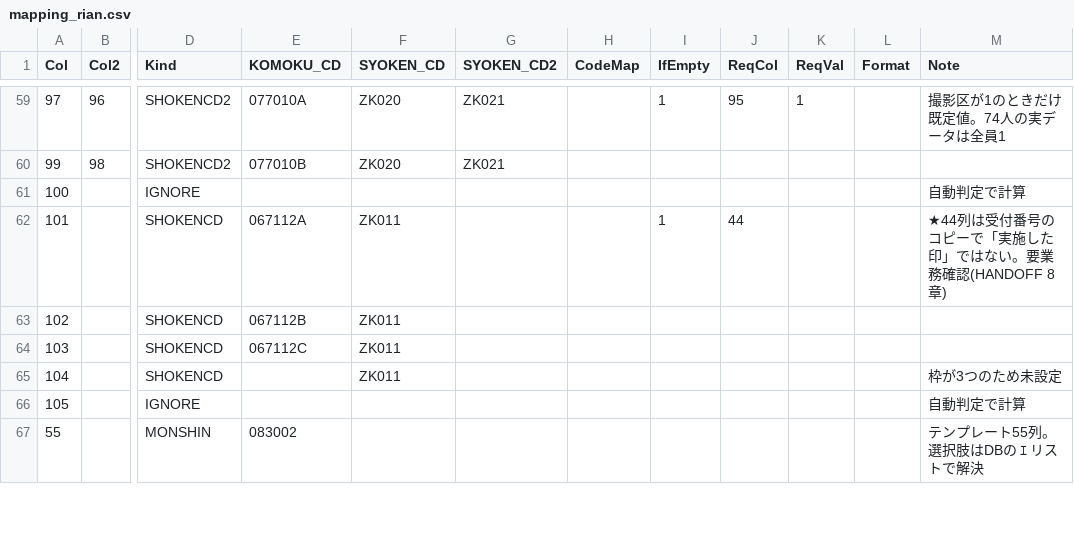
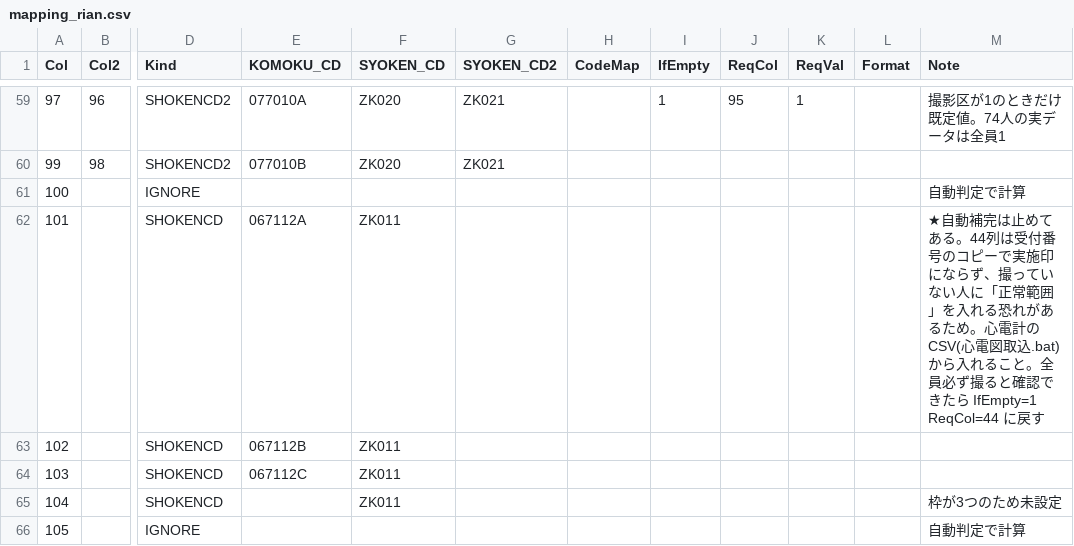
Before and after one commit to k09031473370/medcheck, a CSV file: kenshin-navi-tool/form/mapping_rian.csv, drawn as a sheet; only a part is shown, gaps mark what is left out; the shorter side is filled out with more unchanged rows; the diff names each change by its address in the sheet, - before the commit and + after, or states it on an @@ line.

```diff
--- a/kenshin-navi-tool/form/mapping_rian.csv
+++ b/kenshin-navi-tool/form/mapping_rian.csv
-I62 (IfEmpty): 1
+I62 (IfEmpty): (empty)
-J62 (ReqCol): 44
+J62 (ReqCol): (empty)
-M62 (Note): ★44列は受付番号のコピーで「実施した印」ではない。要業務確認(HANDOFF 8章)
+M62 (Note): ★自動補完は止めてある。44列は受付番号のコピーで実施印にならず、撮っていない人に「正常範囲」を入れる恐れがあるため。心電計のCSV(心電図取込.bat)から入れること。全員必ず撮ると確認できたら IfEmpty=1 ReqCol=44 に戻す
```
Also changed, not shown: 6 other files.
